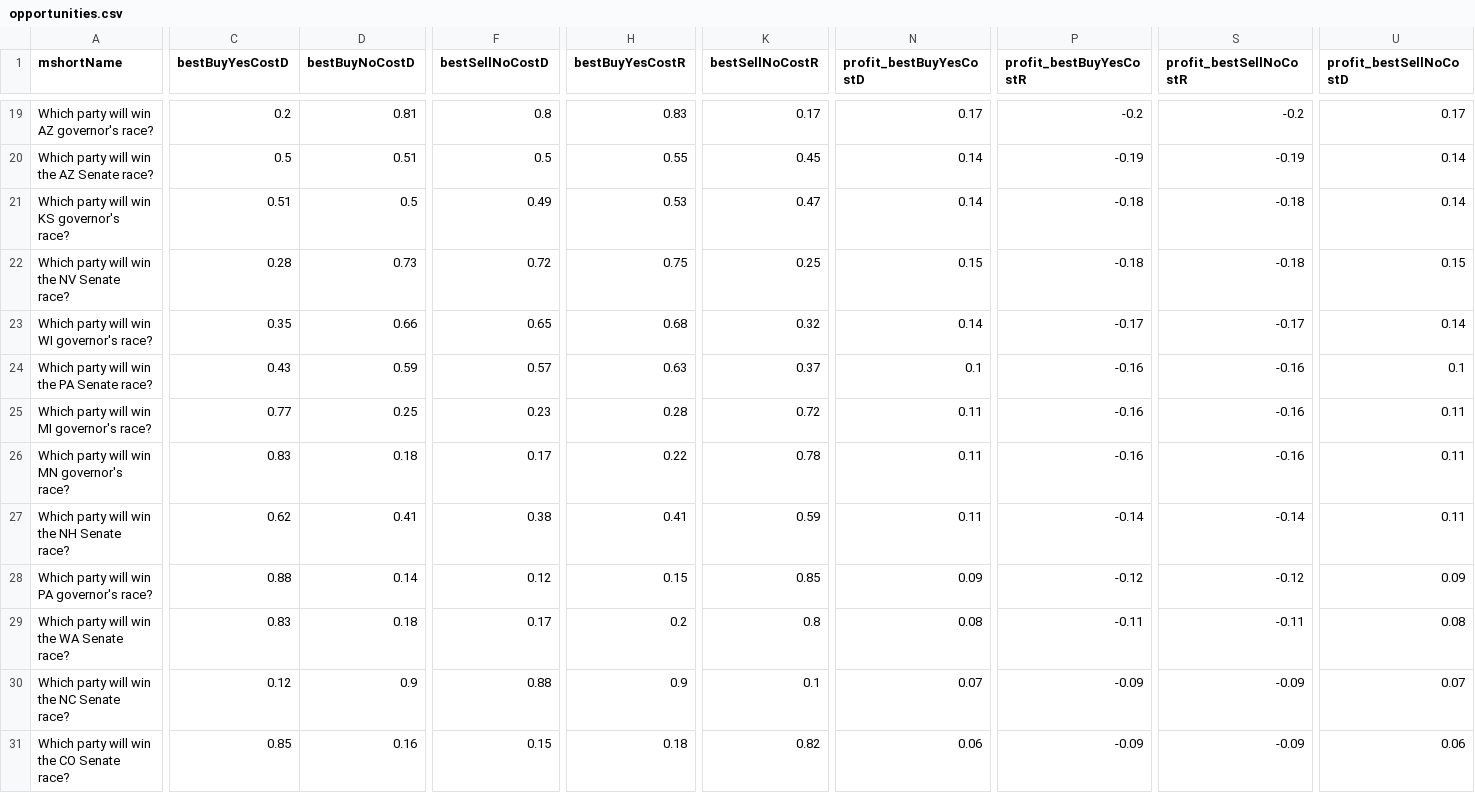
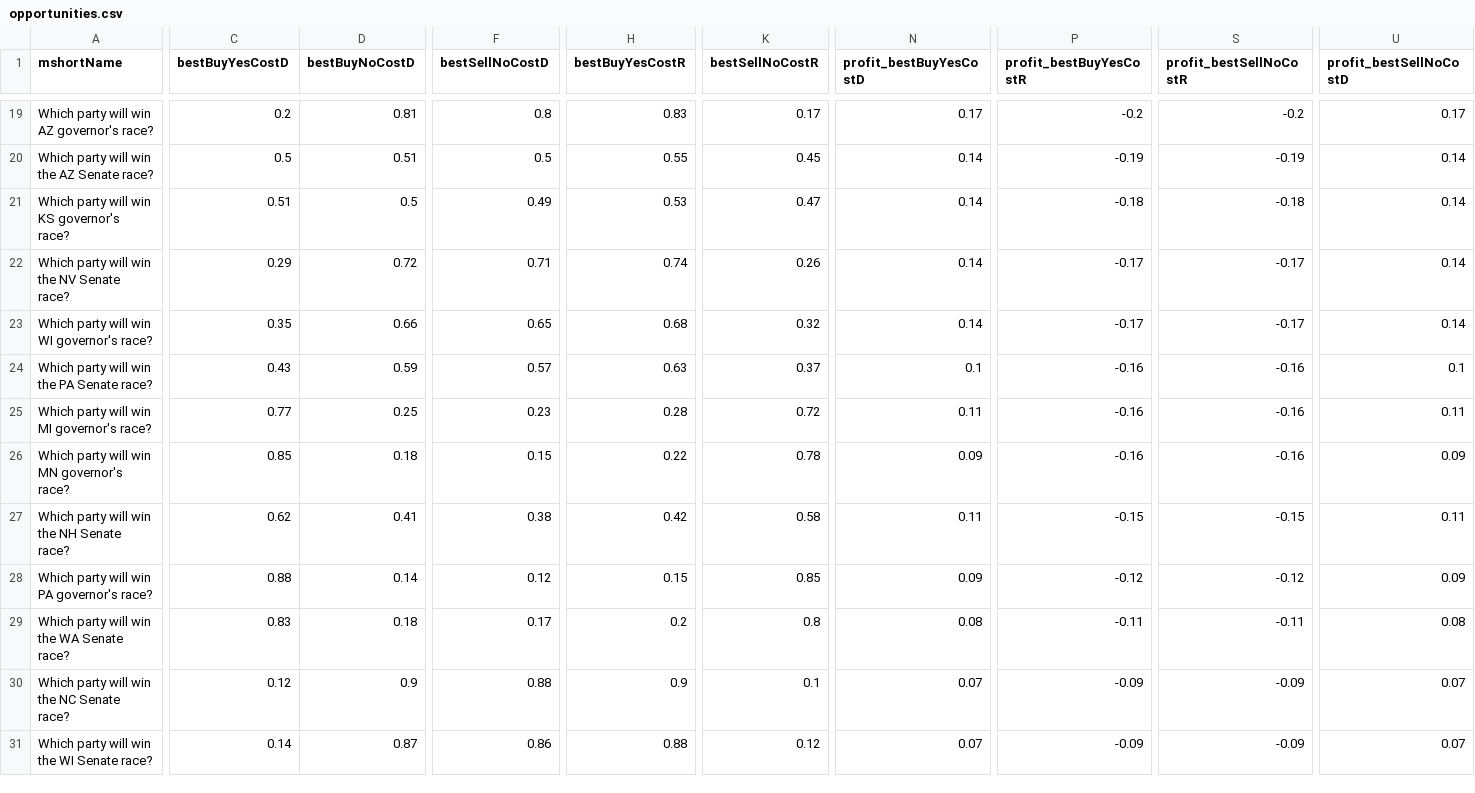
Before and after one commit to qweretyetsfgsdfgsdf/Python-Predict, a CSV file: data/opportunities.csv, drawn as a sheet; only a part is shown, gaps mark what is left out; removed rows and columns are numbered as before the commit, all else as after; rows hold the shown columns only; the diff covers the shown part only; the diff names each change by its address in the sheet, - before the commit and + after, or states it on an @@ line.

```diff
--- a/data/opportunities.csv
+++ b/data/opportunities.csv
-C22 (bestBuyYesCostD): 0.28
+C22 (bestBuyYesCostD): 0.29
-D22 (bestBuyNoCostD): 0.73
+D22 (bestBuyNoCostD): 0.72
-F22 (bestSellNoCostD): 0.72
+F22 (bestSellNoCostD): 0.71
-H22 (bestBuyYesCostR): 0.75
+H22 (bestBuyYesCostR): 0.74
-K22 (bestSellNoCostR): 0.25
+K22 (bestSellNoCostR): 0.26
-N22 (profit_bestBuyYesCostD): 0.15
+N22 (profit_bestBuyYesCostD): 0.14
-P22 (profit_bestBuyYesCostR): -0.18
+P22 (profit_bestBuyYesCostR): -0.17
-S22 (profit_bestSellNoCostR): -0.18
+S22 (profit_bestSellNoCostR): -0.17
-U22 (profit_bestSellNoCostD): 0.15
+U22 (profit_bestSellNoCostD): 0.14
-C26 (bestBuyYesCostD): 0.83
+C26 (bestBuyYesCostD): 0.85
-F26 (bestSellNoCostD): 0.17
+F26 (bestSellNoCostD): 0.15
-N26 (profit_bestBuyYesCostD): 0.11
+N26 (profit_bestBuyYesCostD): 0.09
-U26 (profit_bestSellNoCostD): 0.11
+U26 (profit_bestSellNoCostD): 0.09
-H27 (bestBuyYesCostR): 0.41
+H27 (bestBuyYesCostR): 0.42
-K27 (bestSellNoCostR): 0.59
+K27 (bestSellNoCostR): 0.58
-P27 (profit_bestBuyYesCostR): -0.14
+P27 (profit_bestBuyYesCostR): -0.15
-S27 (profit_bestSellNoCostR): -0.14
+S27 (profit_bestSellNoCostR): -0.15
-row 31: Which party will win the CO Senate race? | 0.85 | 0.16 | 0.15 | 0.18 | 0.82 | 0.06 | -0.09 | -0.09 | 0.06
+row 31: Which party will win the WI Senate race? | 0.14 | 0.87 | 0.86 | 0.88 | 0.12 | 0.07 | -0.09 | -0.09 | 0.07
```
Also changed, not shown: 1 added row, 1 removed row and 31 edited cells elsewhere in this file, 1 other file.
